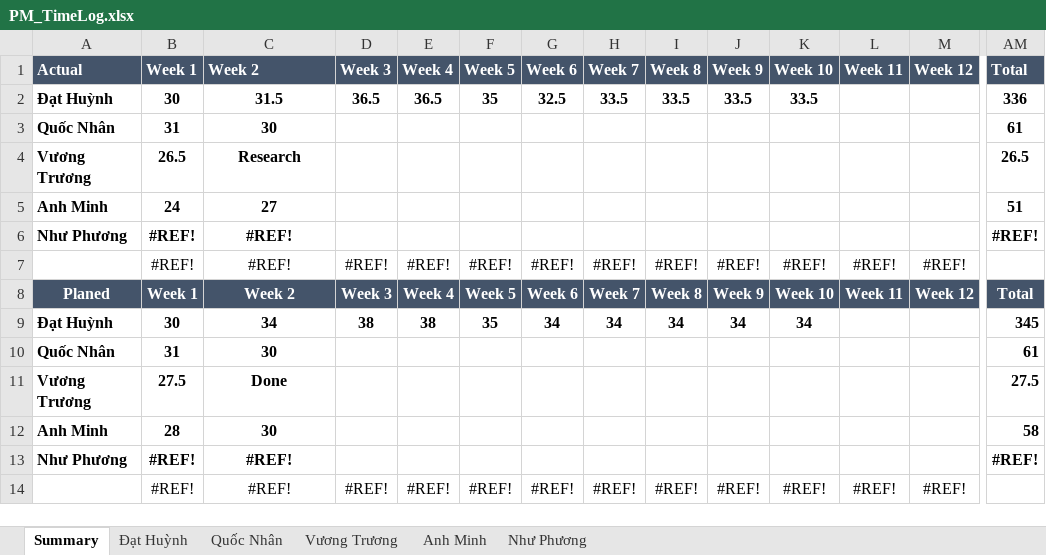
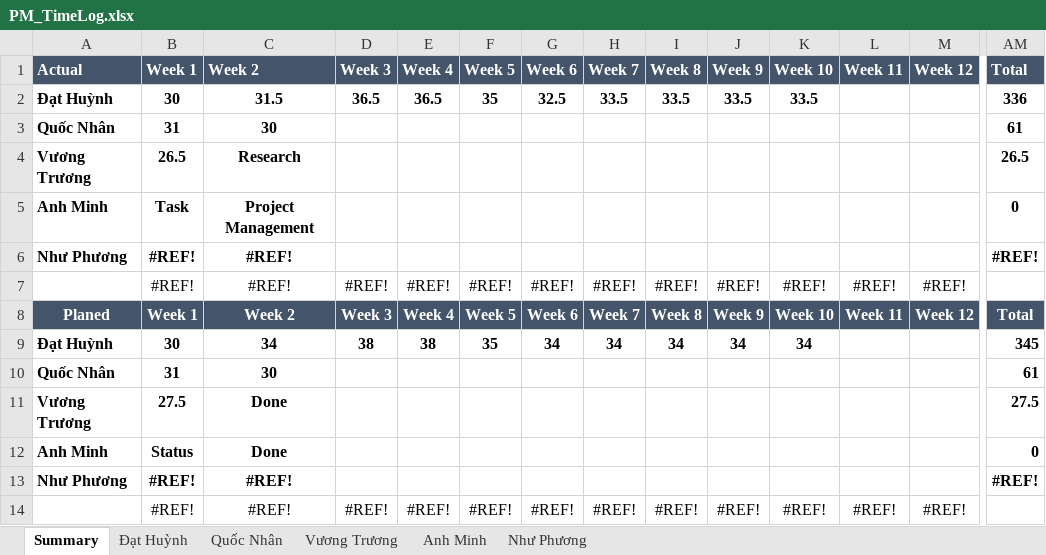
Before and after one commit to DamianHuynh/Capstone-Project, an Excel workbook: Improgress/4. Timelog/PM_TimeLog.xlsx, sheet Summary, drawn as a sheet; only a part is shown, gaps mark what is left out; values as stored, in another font and other column widths than the file's, no borders; charts and pictures not drawn; removed rows and columns are numbered as before the commit, all else as after; rows hold the shown columns only; the diff names each change by its address in the sheet, - before the commit and + after, or states it on an @@ line.

```diff
--- a/Improgress/4. Timelog/PM_TimeLog.xlsx (sheet Summary)
+++ b/Improgress/4. Timelog/PM_TimeLog.xlsx (sheet Summary)
-row 5: Anh Minh | 24 | 27 |  |  |  |  |  |  |  |  |  |  | 51
+row 5: Anh Minh | Task | Project Management |  |  |  |  |  |  |  |  |  |  | 0
-row 12: Anh Minh | 28 | 30 |  |  |  |  |  |  |  |  |  |  | 58
+row 12: Anh Minh | Status | Done |  |  |  |  |  |  |  |  |  |  | 0
```
Also changed, not shown: sheet Anh Minh, formulas that keep their value, charts or pictures, Improgress/1. Planning and Process/1.7 Training Plan/PM_TrainingSchedule_Ver1.1.xlsx, Private/Minh/4. Timelog/PM_TimeLog_Minh.xlsx, 2 other files.
